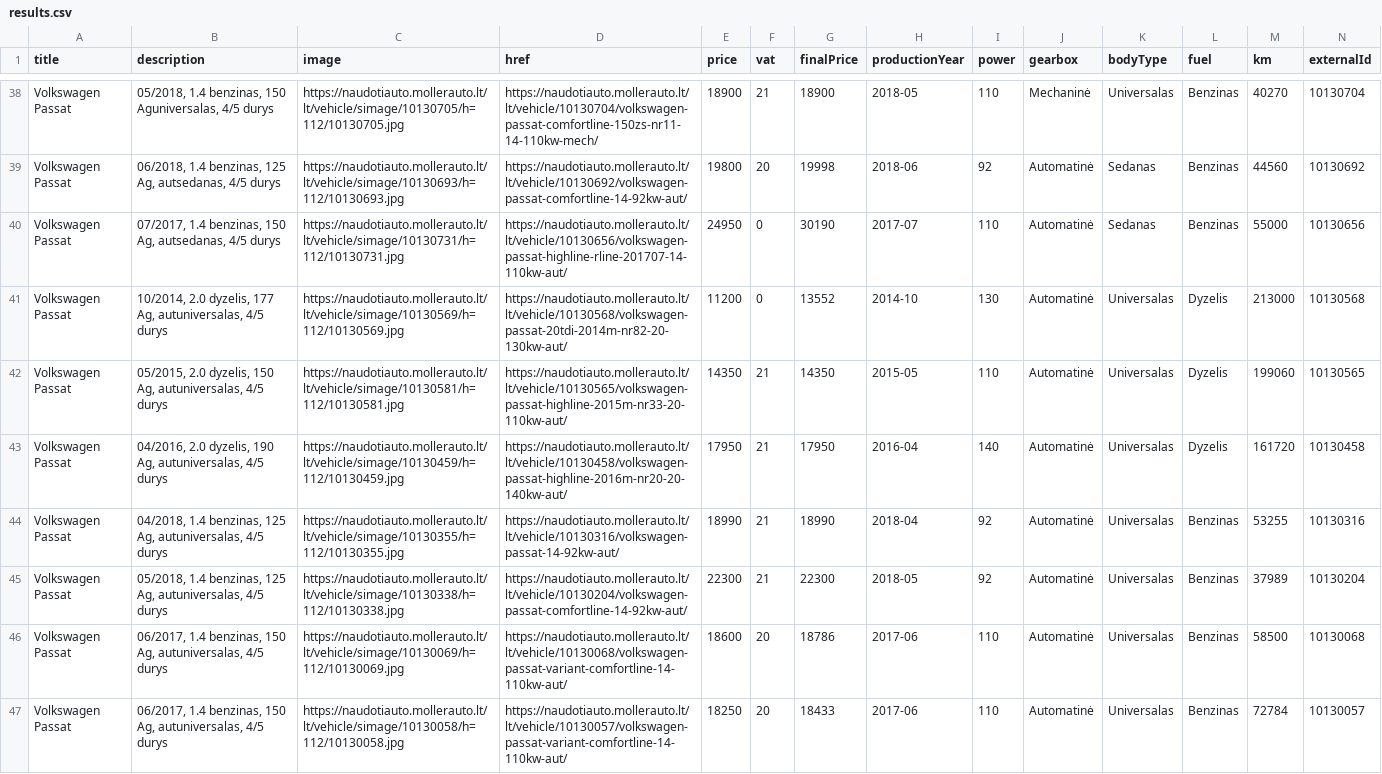
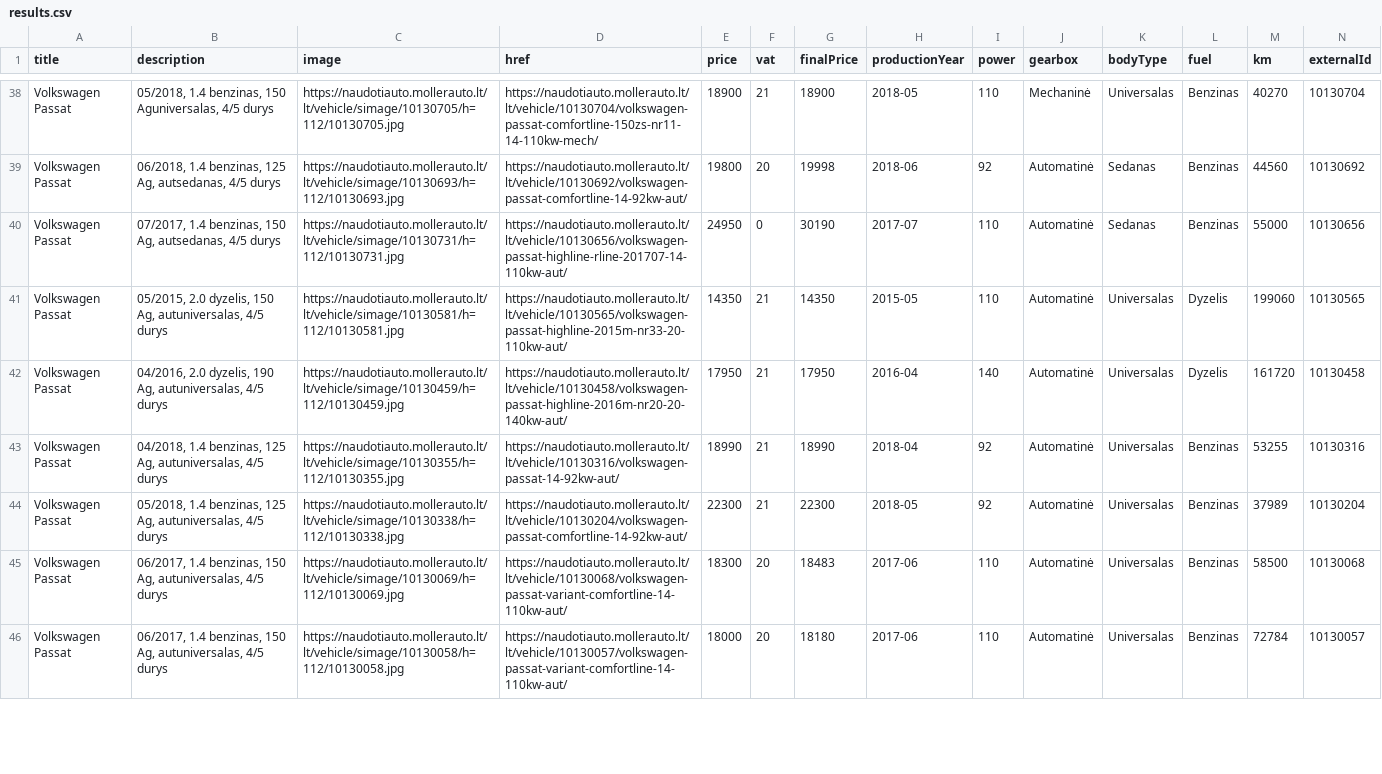
Before and after one commit to voriux/car-searching, a CSV file: results.csv, drawn as a sheet; only a part is shown, gaps mark what is left out; the diff covers the shown part only.

Commit message:
Update results 2019-10-04 12:30

```diff
--- a/results.csv
+++ b/results.csv
@@ -40,3 +40,2 @@ title,description,image,href,price,vat,finalPrice,productionYear,power,gearbox,b
 "Volkswagen Passat","07/2017, 1.4 benzinas, 150 Ag, autsedanas, 4/5 durys",https://naudotiauto.mollerauto.lt/lt/vehicle/simage/10130731/h=112/10130731.jpg,https://naudotiauto.mollerauto.lt/lt/vehicle/10130656/volkswagen-passat-highline-rline-201707-14-110kw-aut/,24950,0,30190,2017-07,110,Automatinė,Sedanas,Benzinas,55000,10130656
-"Volkswagen Passat","10/2014, 2.0 dyzelis, 177 Ag, autuniversalas, 4/5 durys",https://naudotiauto.mollerauto.lt/lt/vehicle/simage/10130569/h=112/10130569.jpg,https://naudotiauto.mollerauto.lt/lt/vehicle/10130568/volkswagen-passat-20tdi-2014m-nr82-20-130kw-aut/,11200,0,13552,2014-10,130,Automatinė,Universalas,Dyzelis,213000,10130568
 "Volkswagen Passat","05/2015, 2.0 dyzelis, 150 Ag, autuniversalas, 4/5 durys",https://naudotiauto.mollerauto.lt/lt/vehicle/simage/10130581/h=112/10130581.jpg,https://naudotiauto.mollerauto.lt/lt/vehicle/10130565/volkswagen-passat-highline-2015m-nr33-20-110kw-aut/,14350,21,14350,2015-05,110,Automatinė,Universalas,Dyzelis,199060,10130565
@@ -45,3 +44,3 @@ title,description,image,href,price,vat,finalPrice,productionYear,power,gearbox,b
 "Volkswagen Passat","05/2018, 1.4 benzinas, 125 Ag, autuniversalas, 4/5 durys",https://naudotiauto.mollerauto.lt/lt/vehicle/simage/10130338/h=112/10130338.jpg,https://naudotiauto.mollerauto.lt/lt/vehicle/10130204/volkswagen-passat-comfortline-14-92kw-aut/,22300,21,22300,2018-05,92,Automatinė,Universalas,Benzinas,37989,10130204
-"Volkswagen Passat","06/2017, 1.4 benzinas, 150 Ag, autuniversalas, 4/5 durys",https://naudotiauto.mollerauto.lt/lt/vehicle/simage/10130069/h=112/10130069.jpg,https://naudotiauto.mollerauto.lt/lt/vehicle/10130068/volkswagen-passat-variant-comfortline-14-110kw-aut/,18600,20,18786,2017-06,110,Automatinė,Universalas,Benzinas,58500,10130068
-"Volkswagen Passat","06/2017, 1.4 benzinas, 150 Ag, autuniversalas, 4/5 durys",https://naudotiauto.mollerauto.lt/lt/vehicle/simage/10130058/h=112/10130058.jpg,https://naudotiauto.mollerauto.lt/lt/vehicle/10130057/volkswagen-passat-variant-comfortline-14-110kw-aut/,18250,20,18433,2017-06,110,Automatinė,Universalas,Benzinas,72784,10130057
+"Volkswagen Passat","06/2017, 1.4 benzinas, 150 Ag, autuniversalas, 4/5 durys",https://naudotiauto.mollerauto.lt/lt/vehicle/simage/10130069/h=112/10130069.jpg,https://naudotiauto.mollerauto.lt/lt/vehicle/10130068/volkswagen-passat-variant-comfortline-14-110kw-aut/,18300,20,18483,2017-06,110,Automatinė,Universalas,Benzinas,58500,10130068
+"Volkswagen Passat","06/2017, 1.4 benzinas, 150 Ag, autuniversalas, 4/5 durys",https://naudotiauto.mollerauto.lt/lt/vehicle/simage/10130058/h=112/10130058.jpg,https://naudotiauto.mollerauto.lt/lt/vehicle/10130057/volkswagen-passat-variant-comfortline-14-110kw-aut/,18000,20,18180,2017-06,110,Automatinė,Universalas,Benzinas,72784,10130057
```
Also changed, not shown: 1 added row and 24 edited cells elsewhere in this file.
